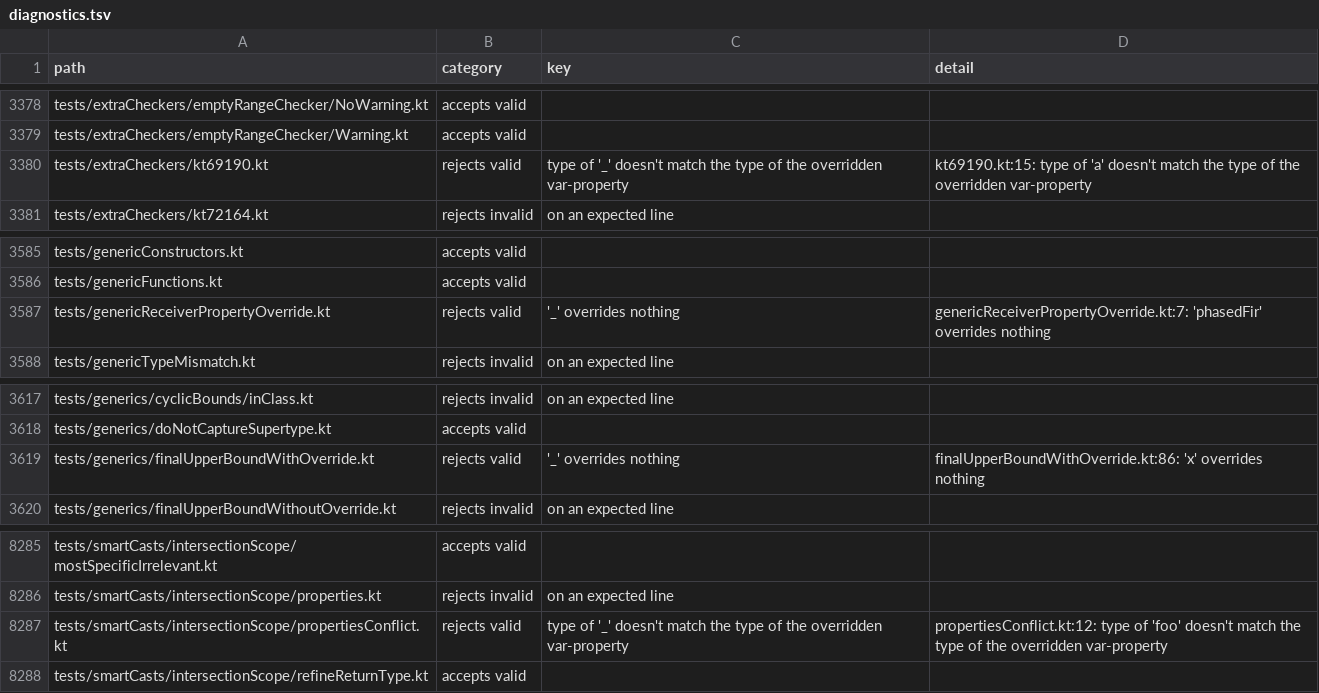
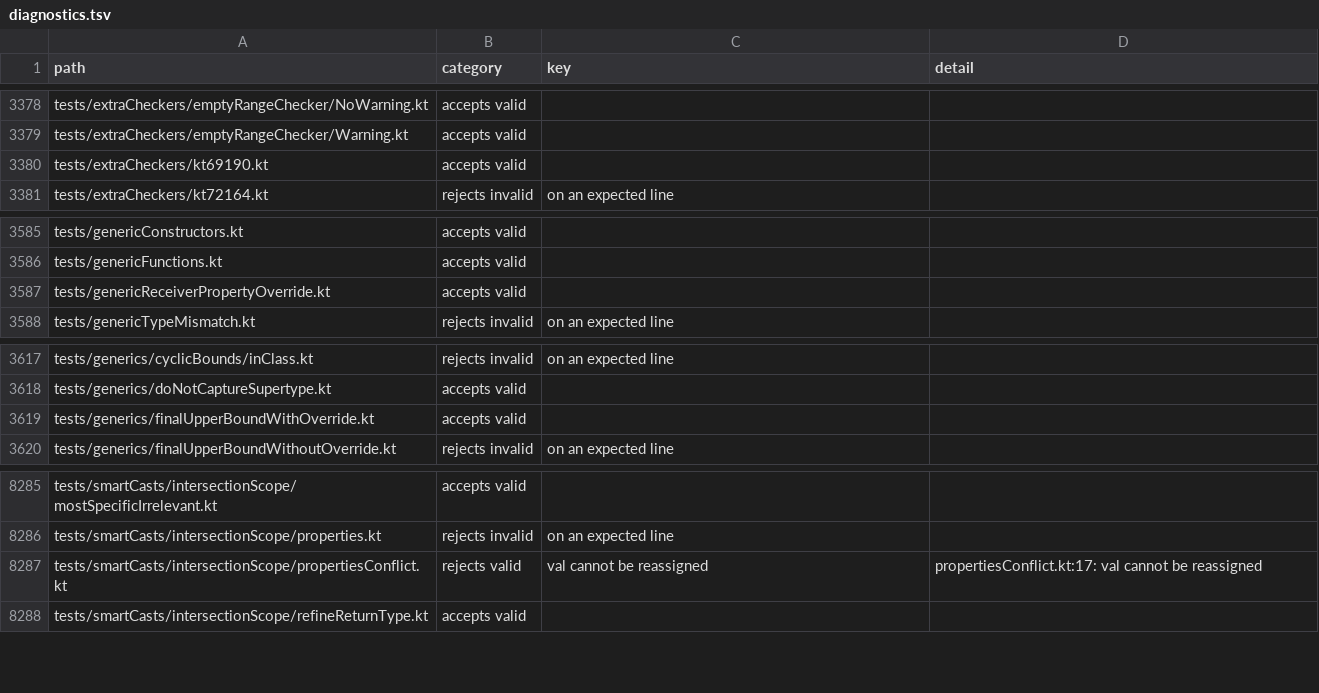
Before and after one commit to barteo/kotlin-compiler-go, a TSV file: bench/results/diagnostics.tsv, drawn as a sheet; only a part is shown, gaps mark what is left out.

```diff
--- a/bench/results/diagnostics.tsv
+++ b/bench/results/diagnostics.tsv
@@ -3379,3 +3379,3 @@ tests/extraCheckers/emptyRangeChecker/NoWarning.kt	accepts valid
 tests/extraCheckers/emptyRangeChecker/Warning.kt	accepts valid		
-tests/extraCheckers/kt69190.kt	rejects valid	type of '_' doesn't match the type of the overridden var-property	kt69190.kt:15: type of 'a' doesn't match the type of the overridden var-property
+tests/extraCheckers/kt69190.kt	accepts valid		
 tests/extraCheckers/kt72164.kt	rejects invalid	on an expected line	
@@ -3586,3 +3586,3 @@ tests/genericConstructors.kt	accepts valid
 tests/genericFunctions.kt	accepts valid		
-tests/genericReceiverPropertyOverride.kt	rejects valid	'_' overrides nothing	genericReceiverPropertyOverride.kt:7: 'phasedFir' overrides nothing
+tests/genericReceiverPropertyOverride.kt	accepts valid		
 tests/genericTypeMismatch.kt	rejects invalid	on an expected line	
@@ -3618,3 +3618,3 @@ tests/generics/cyclicBounds/inClass.kt	rejects invalid	on an expected line
 tests/generics/doNotCaptureSupertype.kt	accepts valid		
-tests/generics/finalUpperBoundWithOverride.kt	rejects valid	'_' overrides nothing	finalUpperBoundWithOverride.kt:86: 'x' overrides nothing
+tests/generics/finalUpperBoundWithOverride.kt	accepts valid		
 tests/generics/finalUpperBoundWithoutOverride.kt	rejects invalid	on an expected line	
@@ -8286,3 +8286,3 @@ tests/smartCasts/intersectionScope/mostSpecificIrrelevant.kt	accepts valid
 tests/smartCasts/intersectionScope/properties.kt	rejects invalid	on an expected line	
-tests/smartCasts/intersectionScope/propertiesConflict.kt	rejects valid	type of '_' doesn't match the type of the overridden var-property	propertiesConflict.kt:12: type of 'foo' doesn't match the type of the overridden var-property
+tests/smartCasts/intersectionScope/propertiesConflict.kt	rejects valid	val cannot be reassigned	propertiesConflict.kt:17: val cannot be reassigned
 tests/smartCasts/intersectionScope/refineReturnType.kt	accepts valid		
```
Also changed, not shown: 6 other files.
